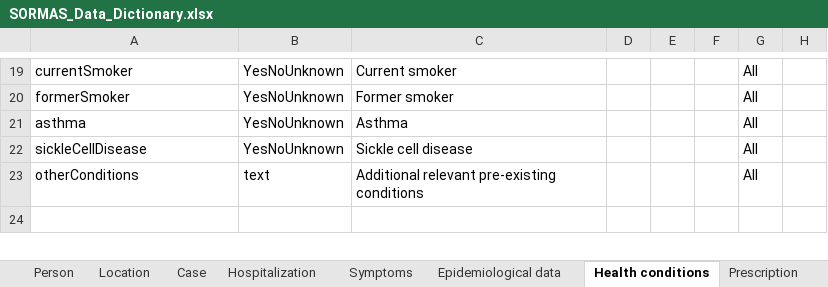
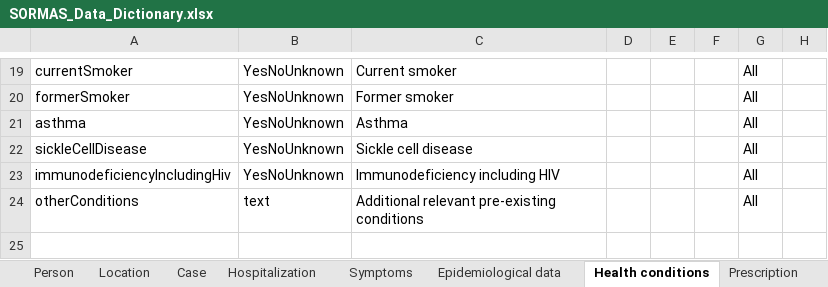
Before and after one commit to SORMAS-Foundation/SORMAS-Project, an Excel workbook: sormas-api/src/main/resources/doc/SORMAS_Data_Dictionary.xlsx, sheet Health conditions, drawn as a sheet; only a part is shown, gaps mark what is left out; values as stored, in another font and other column widths than the file's, no borders; table styles not drawn; the diff names each change by its address in the sheet, - before the commit and + after, or states it on an @@ line.

```diff
--- a/sormas-api/src/main/resources/doc/SORMAS_Data_Dictionary.xlsx (sheet Health conditions)
+++ b/sormas-api/src/main/resources/doc/SORMAS_Data_Dictionary.xlsx (sheet Health conditions)
+row 23: immunodeficiencyIncludingHiv | YesNoUnknown | Immunodeficiency including HIV |  |  |  | All
```
Also changed, not shown: sheet Case, sheet Symptoms, sheet Sample, sheet About, sheet Pathogen test, sormas-api/src/main/resources/doc/SORMAS_User_Rights.xlsx, 1 other file.
